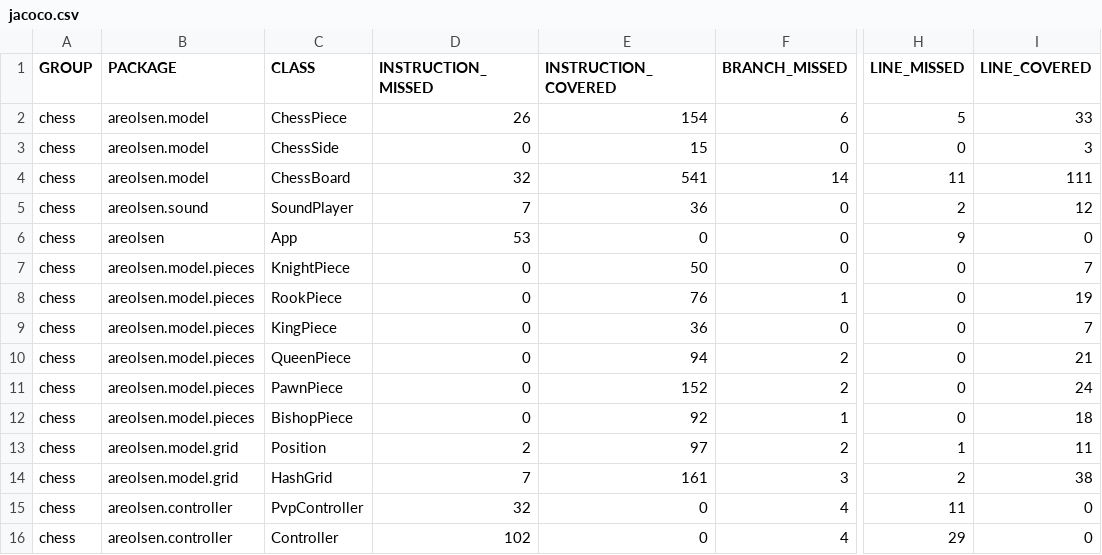
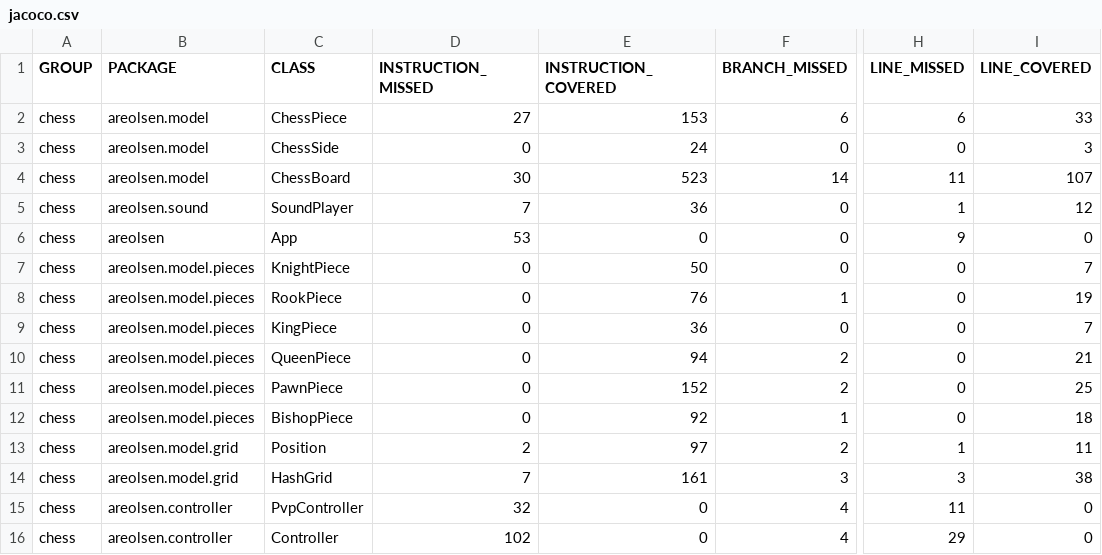
Before and after one commit to AreOlsen/ChessJava, a CSV file: target/site/jacoco/jacoco.csv, drawn as a sheet; only a part is shown, gaps mark what is left out; the diff names each change by its address in the sheet, - before the commit and + after, or states it on an @@ line.

```diff
--- a/target/site/jacoco/jacoco.csv
+++ b/target/site/jacoco/jacoco.csv
-D2 (INSTRUCTION_MISSED): 26
+D2 (INSTRUCTION_MISSED): 27
-E2 (INSTRUCTION_COVERED): 154
+E2 (INSTRUCTION_COVERED): 153
-H2 (LINE_MISSED): 5
+H2 (LINE_MISSED): 6
-E3 (INSTRUCTION_COVERED): 15
+E3 (INSTRUCTION_COVERED): 24
-D4 (INSTRUCTION_MISSED): 32
+D4 (INSTRUCTION_MISSED): 30
-E4 (INSTRUCTION_COVERED): 541
+E4 (INSTRUCTION_COVERED): 523
-I4 (LINE_COVERED): 111
+I4 (LINE_COVERED): 107
-H5 (LINE_MISSED): 2
+H5 (LINE_MISSED): 1
-I11 (LINE_COVERED): 24
+I11 (LINE_COVERED): 25
-H14 (LINE_MISSED): 2
+H14 (LINE_MISSED): 3
```
Also changed, not shown: 52 other files.
